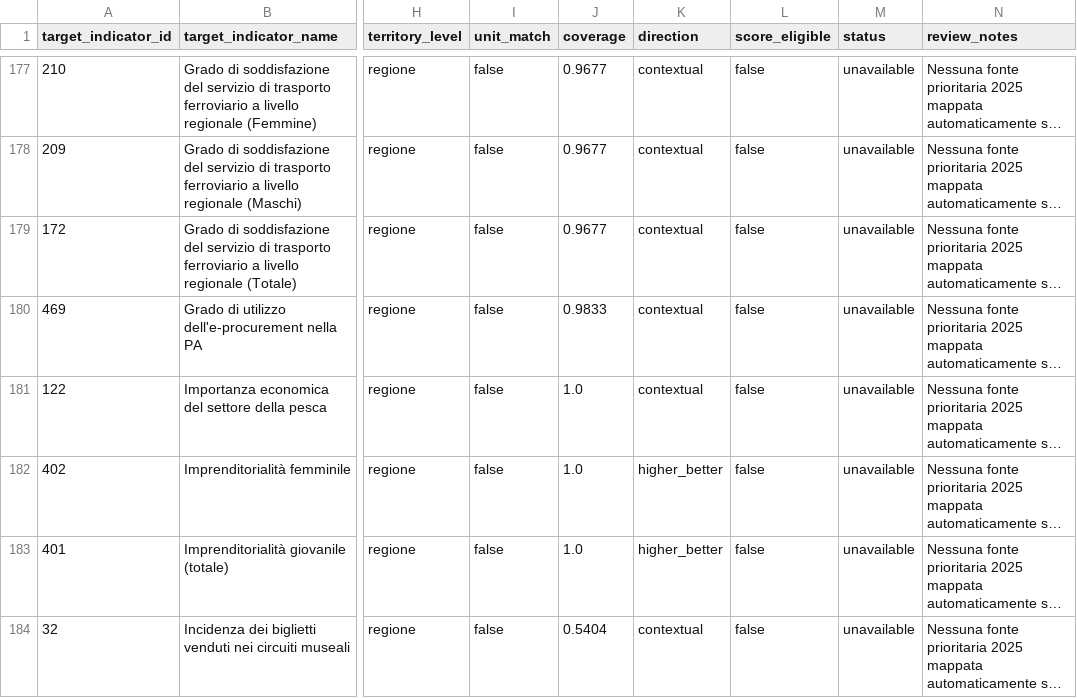
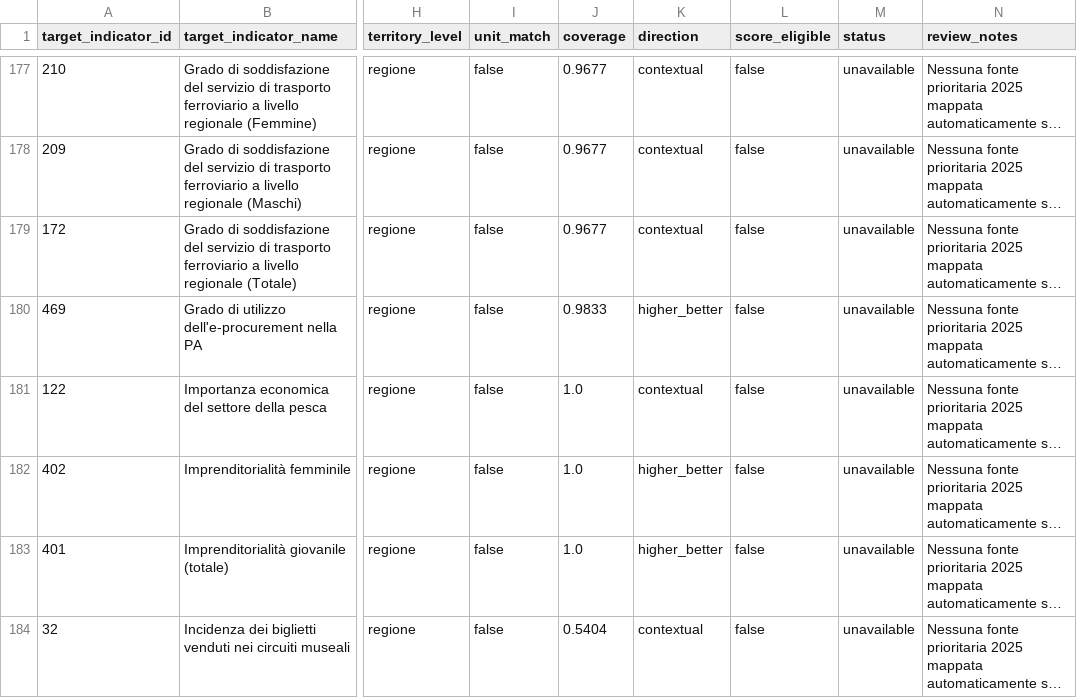
Before and after one commit to nmaiese/diset-viz, a CSV file: app/static/data/external_indicator_manifest.csv, drawn as a sheet; only a part is shown, gaps mark what is left out; long unchanged cells end in …; the diff covers the shown part only; the diff names each change by its address in the sheet, - before the commit and + after, or states it on an @@ line.

```diff
--- a/app/static/data/external_indicator_manifest.csv
+++ b/app/static/data/external_indicator_manifest.csv
-K180 (direction): contextual
+K180 (direction): higher_better
```
Also changed, not shown: 4 added rows, 4 removed rows and 23 edited cells elsewhere in this file, app/static/data/external/normalized_external_indicators.csv, reports/data_freshness_2025.csv, 40 other files.
